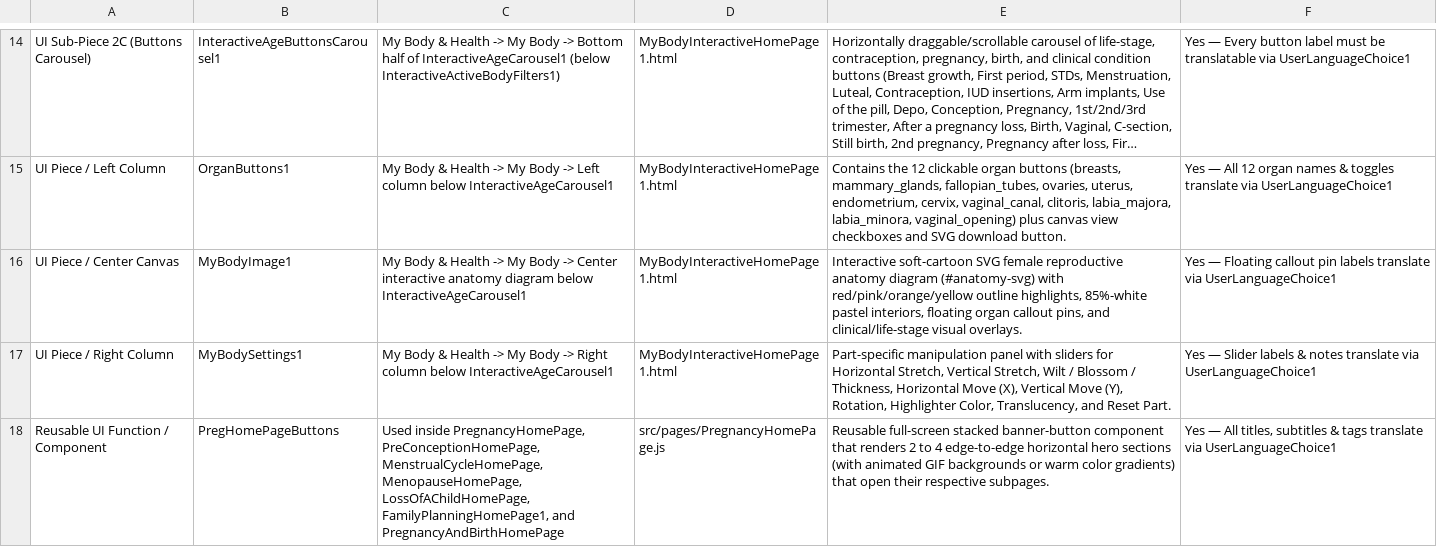
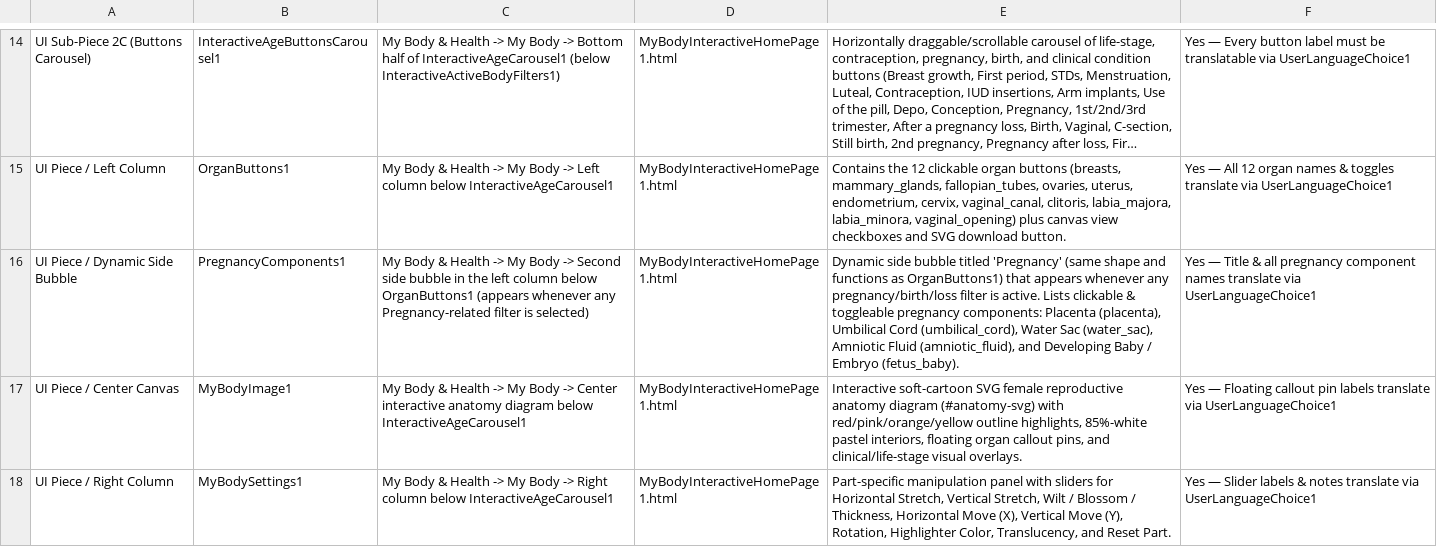
Before and after one commit to sydneylc/fempowher, a CSV file: FemPowHer_Variables_Names_Functions_Table.csv, drawn as a sheet; only a part is shown, gaps mark what is left out; the shorter side is filled out with more unchanged rows; long unchanged cells end in …; the diff names each change by its address in the sheet, - before the commit and + after, or states it on an @@ line.

Commit message:
Add curled baby for 2nd/3rd trimesters, Placenta/Cord/Water Sac/Fluid components & PregnancyComponents1 side bubble (v191)

```diff
--- a/FemPowHer_Variables_Names_Functions_Table.csv
+++ b/FemPowHer_Variables_Names_Functions_Table.csv
+row 16: UI Piece / Dynamic Side Bubble | PregnancyComponents1 | My Body & Health -> My Body -> Second side bubble in the left column below OrganButtons1 (appears whenever any Pregnancy-related filter is selected) | MyBodyInteractiveHomePage1.html | Dynamic side bubble titled 'Pregnancy' (same shape and functions as OrganButtons1) that appears whenever any pregnancy/birth/loss filter is active. Lists clickable & toggleable pregnancy components: Placenta (placenta), Umbilical Cord (umbilical_cord), Water Sac (water_sac), Amniotic Fluid (amniotic_fluid), and Developing Baby / Embryo (fetus_baby). | Yes — Title & all pregnancy component names translate via UserLanguageChoice1
```
Also changed, not shown: 4 other files.
